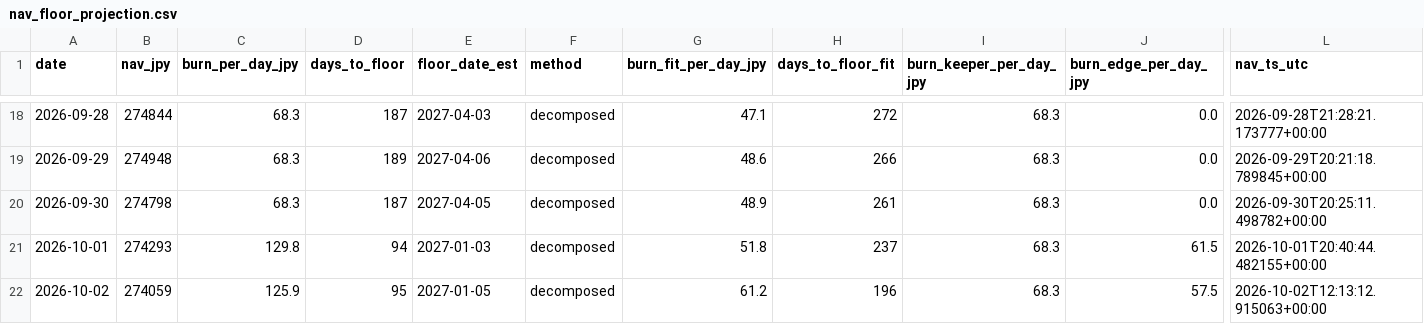
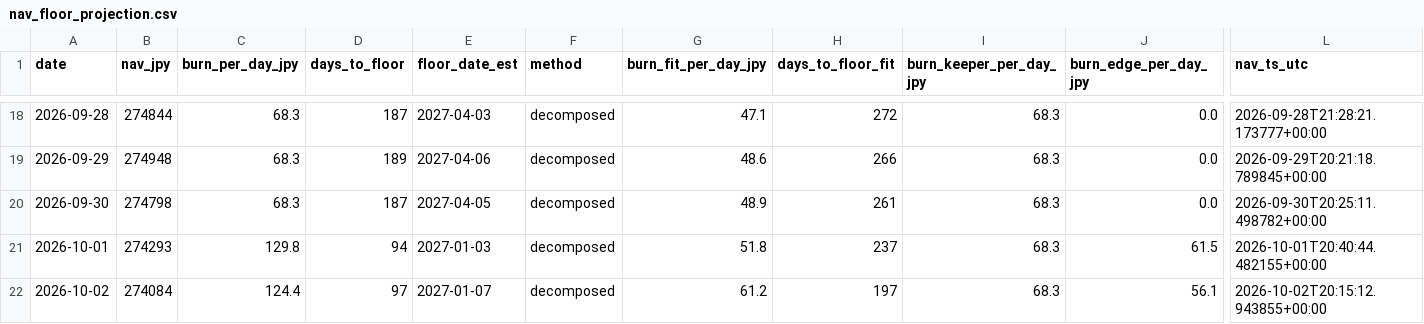
Before and after one commit to olehakengo-svg/fx-ai-trader, a CSV file: data/monitoring/nav_floor_projection.csv, drawn as a sheet; only a part is shown, gaps mark what is left out; the diff names each change by its address in the sheet, - before the commit and + after, or states it on an @@ line.

```diff
--- a/data/monitoring/nav_floor_projection.csv
+++ b/data/monitoring/nav_floor_projection.csv
-B22 (nav_jpy): 274059
+B22 (nav_jpy): 274084
-C22 (burn_per_day_jpy): 125.9
+C22 (burn_per_day_jpy): 124.4
-D22 (days_to_floor): 95
+D22 (days_to_floor): 97
-E22 (floor_date_est): 2027-01-05
+E22 (floor_date_est): 2027-01-07
-H22 (days_to_floor_fit): 196
+H22 (days_to_floor_fit): 197
-J22 (burn_edge_per_day_jpy): 57.5
+J22 (burn_edge_per_day_jpy): 56.1
-L22 (nav_ts_utc): 2026-10-02T12:13:12.915063+00:00
+L22 (nav_ts_utc): 2026-10-02T20:15:12.943855+00:00
```
Also changed, not shown: 2 other files.
